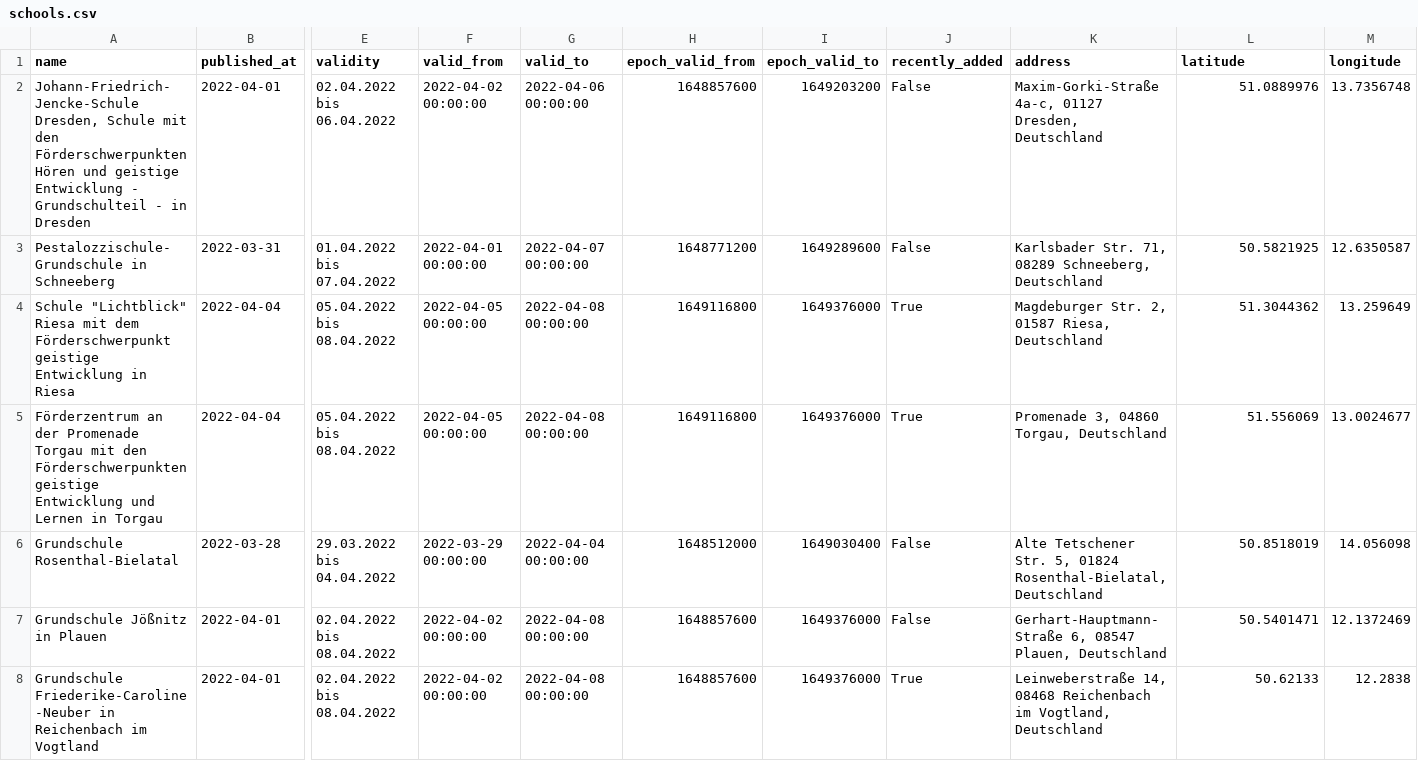
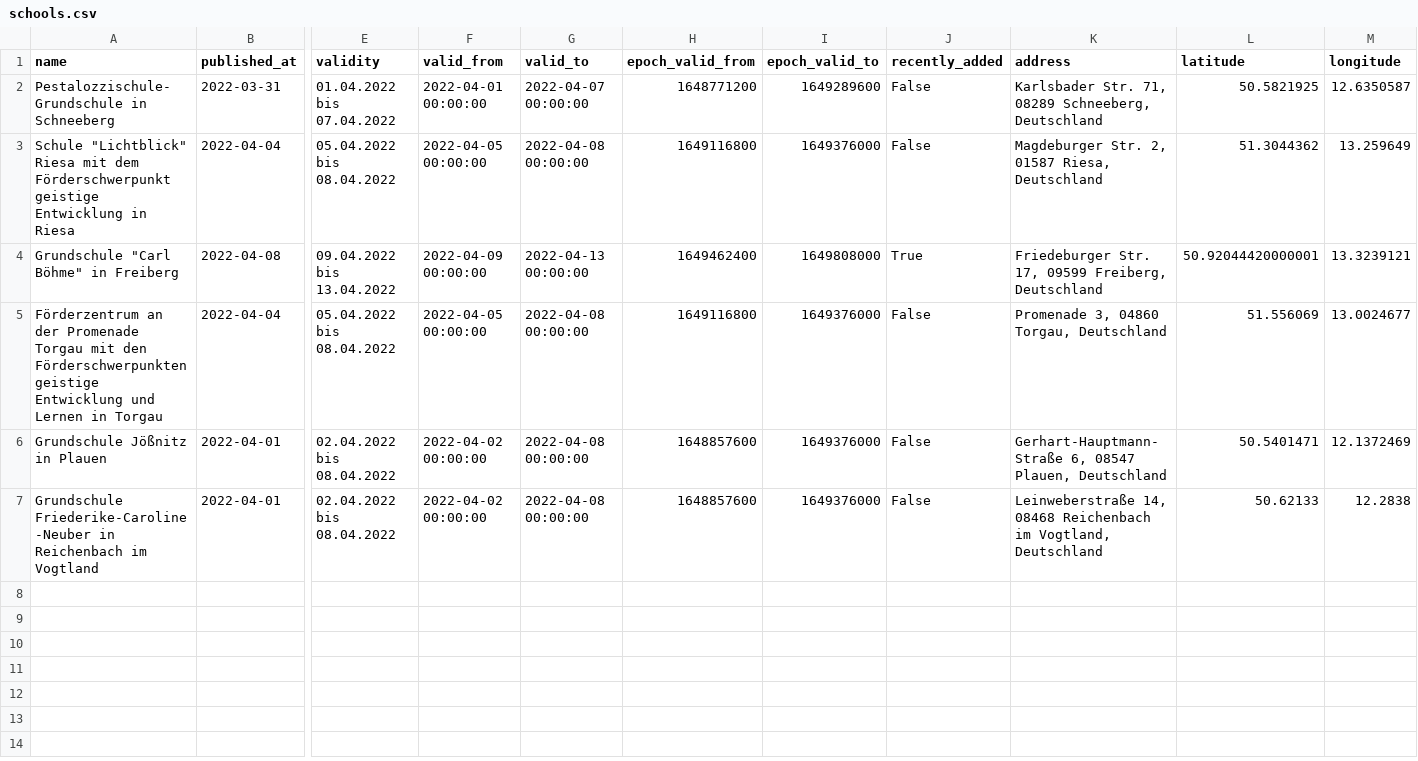
Before and after one commit to jezdez/snsz, a CSV file: data/schools.csv, drawn as a sheet; only a part is shown, gaps mark what is left out; removed rows and columns are numbered as before the commit, all else as after; rows hold the shown columns only; the diff names each change by its address in the sheet, - before the commit and + after, or states it on an @@ line.

```diff
--- a/data/schools.csv
+++ b/data/schools.csv
-row 2: Johann-Friedrich-Jencke-Schule Dresden, Schule mit den Förderschwerpunkten Hören und geistige Entwicklung - Grundschulteil - in Dresden | 2022-04-01 | 02.04.2022 bis 06.04.2022 | 2022-04-02 00:00:00 | 2022-04-06 00:00:00 | 1648857600 | 1649203200 | False | Maxim-Gorki-Straße 4a-c, 01127 Dresden, Deutschland | 51.0889976 | 13.7356748
-J3 (recently_added): True
+J3 (recently_added): False
+row 4: Grundschule "Carl Böhme" in Freiberg | 2022-04-08 | 09.04.2022 bis 13.04.2022 | 2022-04-09 00:00:00 | 2022-04-13 00:00:00 | 1649462400 | 1649808000 | True | Friedeburger Str. 17, 09599 Freiberg, Deutschland | 50.92044420000001 | 13.3239121
-J5 (recently_added): True
+J5 (recently_added): False
-row 6: Grundschule Rosenthal-Bielatal | 2022-03-28 | 29.03.2022 bis 04.04.2022 | 2022-03-29 00:00:00 | 2022-04-04 00:00:00 | 1648512000 | 1649030400 | False | Alte Tetschener Str. 5, 01824 Rosenthal-Bielatal, Deutschland | 50.8518019 | 14.056098
-J7 (recently_added): True
+J7 (recently_added): False
```
Also changed, not shown: 4 other files.
